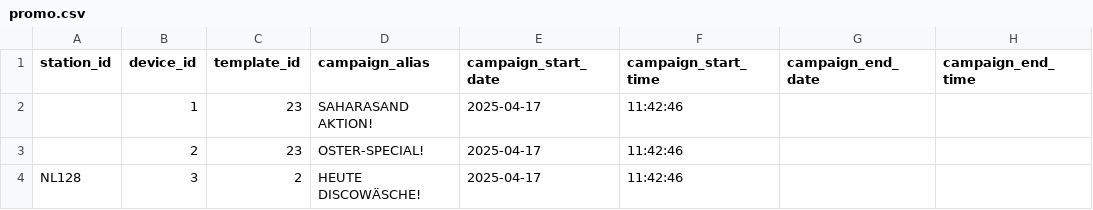
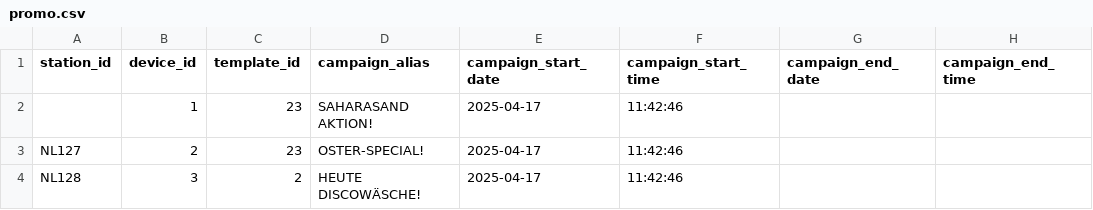
Before and after one commit to d-hoelscher/cmsTest, a CSV file: promo.csv, drawn as a sheet; only a part is shown; the diff names each change by its address in the sheet, - before the commit and + after, or states it on an @@ line.

Commit message:
edit

```diff
--- a/promo.csv
+++ b/promo.csv
-A3 (station_id): (empty)
+A3 (station_id): NL127
```
